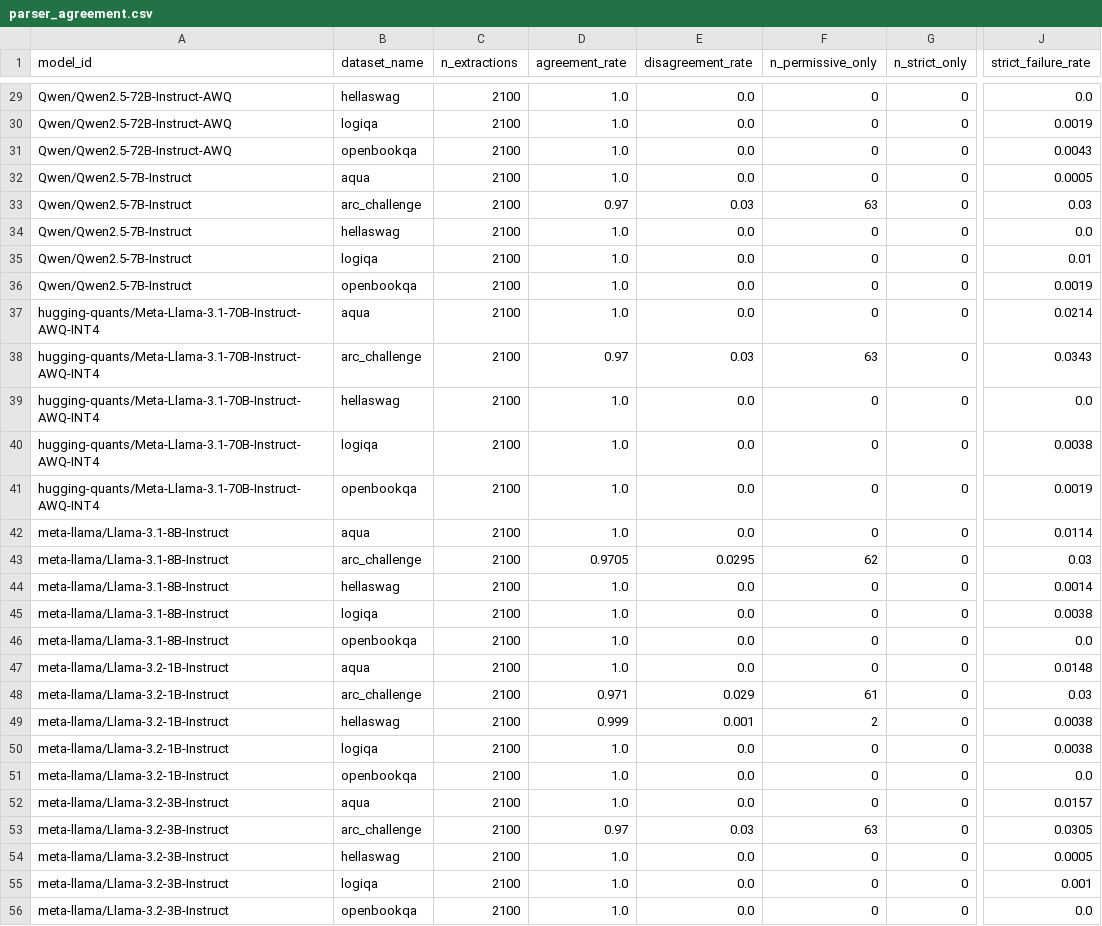
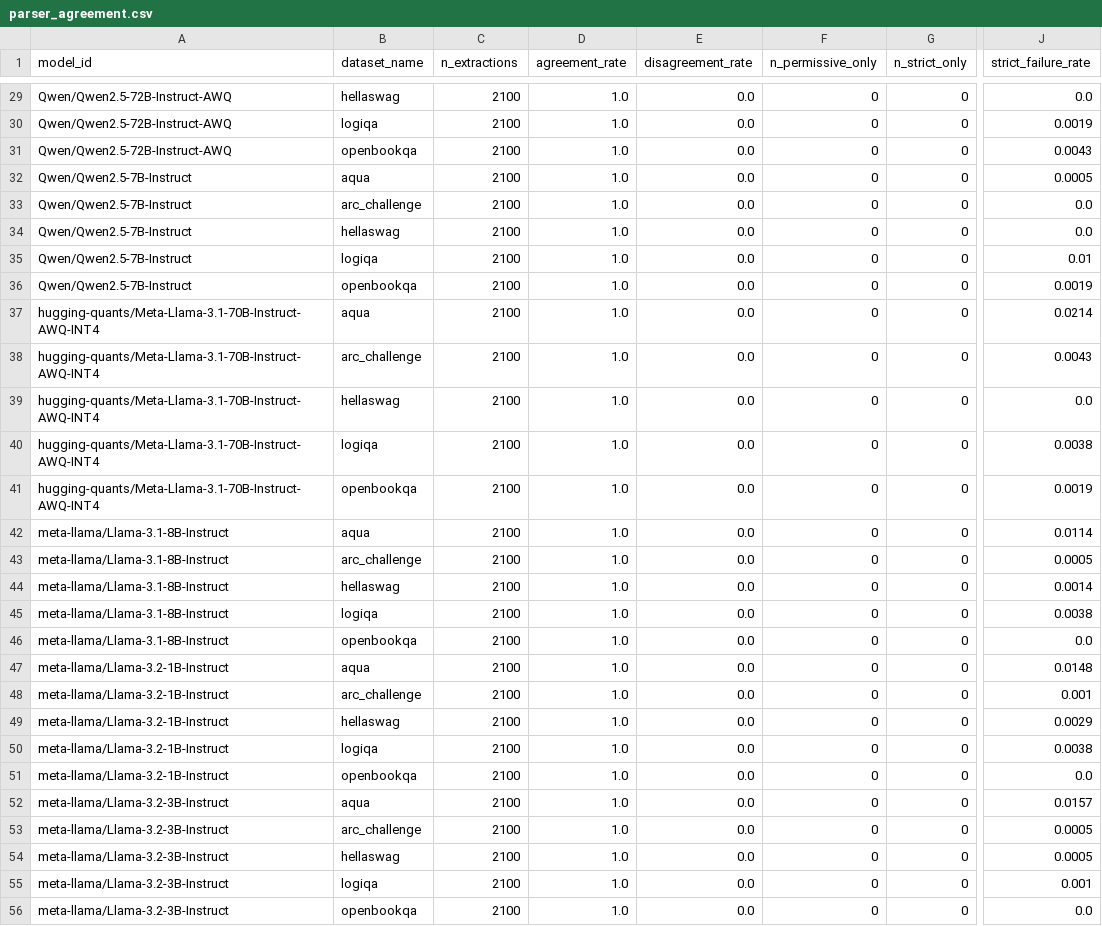
Before and after one commit to sohv/inverse-scaling-cot, a CSV file: results/extraction/parser_agreement.csv, drawn as a sheet; only a part is shown, gaps mark what is left out; the diff covers the shown part only; the diff names each change by its address in the sheet, - before the commit and + after, or states it on an @@ line.

```diff
--- a/results/extraction/parser_agreement.csv
+++ b/results/extraction/parser_agreement.csv
-D33 (agreement_rate): 0.97
+D33 (agreement_rate): 1.0
-E33 (disagreement_rate): 0.03
+E33 (disagreement_rate): 0.0
-F33 (n_permissive_only): 63
+F33 (n_permissive_only): 0
-J33 (strict_failure_rate): 0.03
+J33 (strict_failure_rate): 0.0
-D38 (agreement_rate): 0.97
+D38 (agreement_rate): 1.0
-E38 (disagreement_rate): 0.03
+E38 (disagreement_rate): 0.0
-F38 (n_permissive_only): 63
+F38 (n_permissive_only): 0
-J38 (strict_failure_rate): 0.0343
+J38 (strict_failure_rate): 0.0043
-D43 (agreement_rate): 0.9705
+D43 (agreement_rate): 1.0
-E43 (disagreement_rate): 0.0295
+E43 (disagreement_rate): 0.0
-F43 (n_permissive_only): 62
+F43 (n_permissive_only): 0
-J43 (strict_failure_rate): 0.03
+J43 (strict_failure_rate): 0.0005
-D48 (agreement_rate): 0.971
+D48 (agreement_rate): 1.0
-E48 (disagreement_rate): 0.029
+E48 (disagreement_rate): 0.0
-F48 (n_permissive_only): 61
+F48 (n_permissive_only): 0
-J48 (strict_failure_rate): 0.03
+J48 (strict_failure_rate): 0.001
-D49 (agreement_rate): 0.999
+D49 (agreement_rate): 1.0
-E49 (disagreement_rate): 0.001
+E49 (disagreement_rate): 0.0
-F49 (n_permissive_only): 2
+F49 (n_permissive_only): 0
-J49 (strict_failure_rate): 0.0038
+J49 (strict_failure_rate): 0.0029
-D53 (agreement_rate): 0.97
+D53 (agreement_rate): 1.0
-E53 (disagreement_rate): 0.03
+E53 (disagreement_rate): 0.0
-F53 (n_permissive_only): 63
+F53 (n_permissive_only): 0
-J53 (strict_failure_rate): 0.0305
+J53 (strict_failure_rate): 0.0005
```
Also changed, not shown: 32 edited cells elsewhere in this file, 15 other files.
